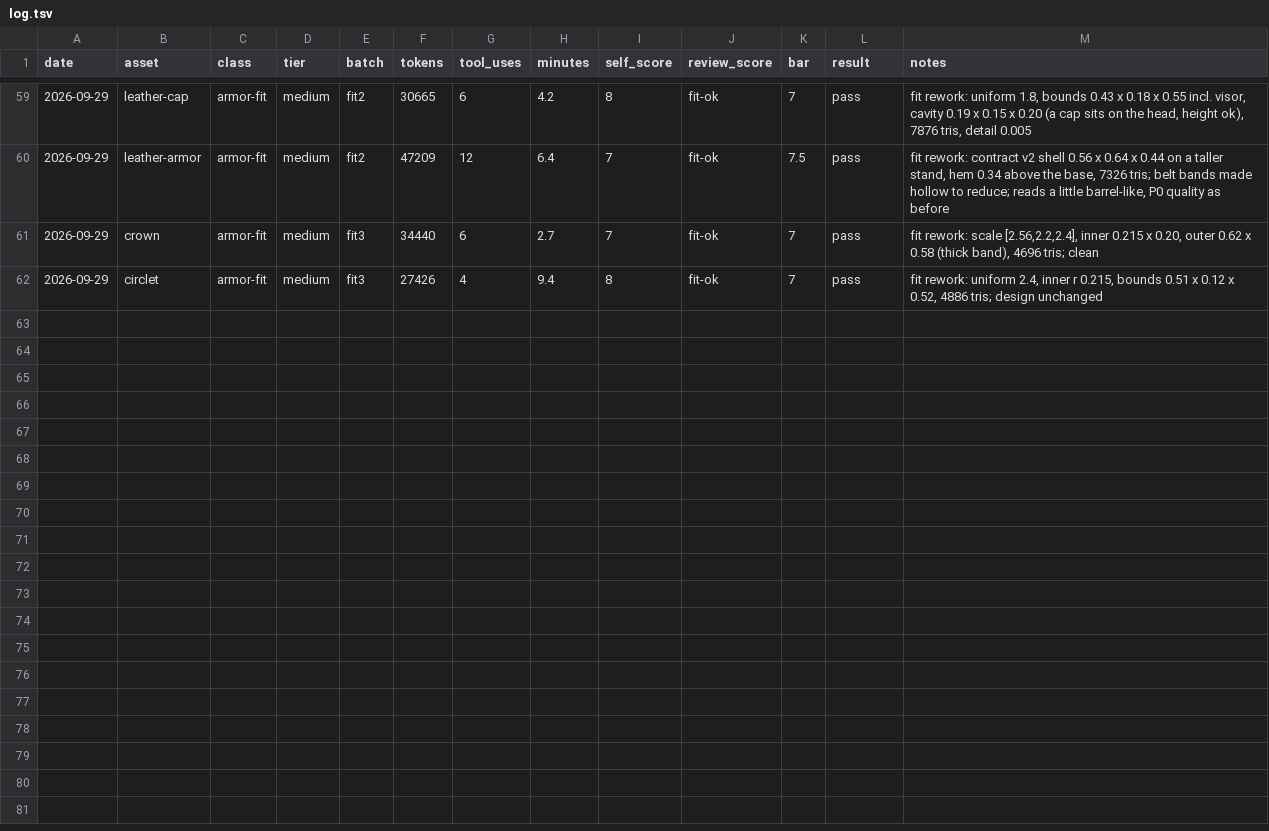
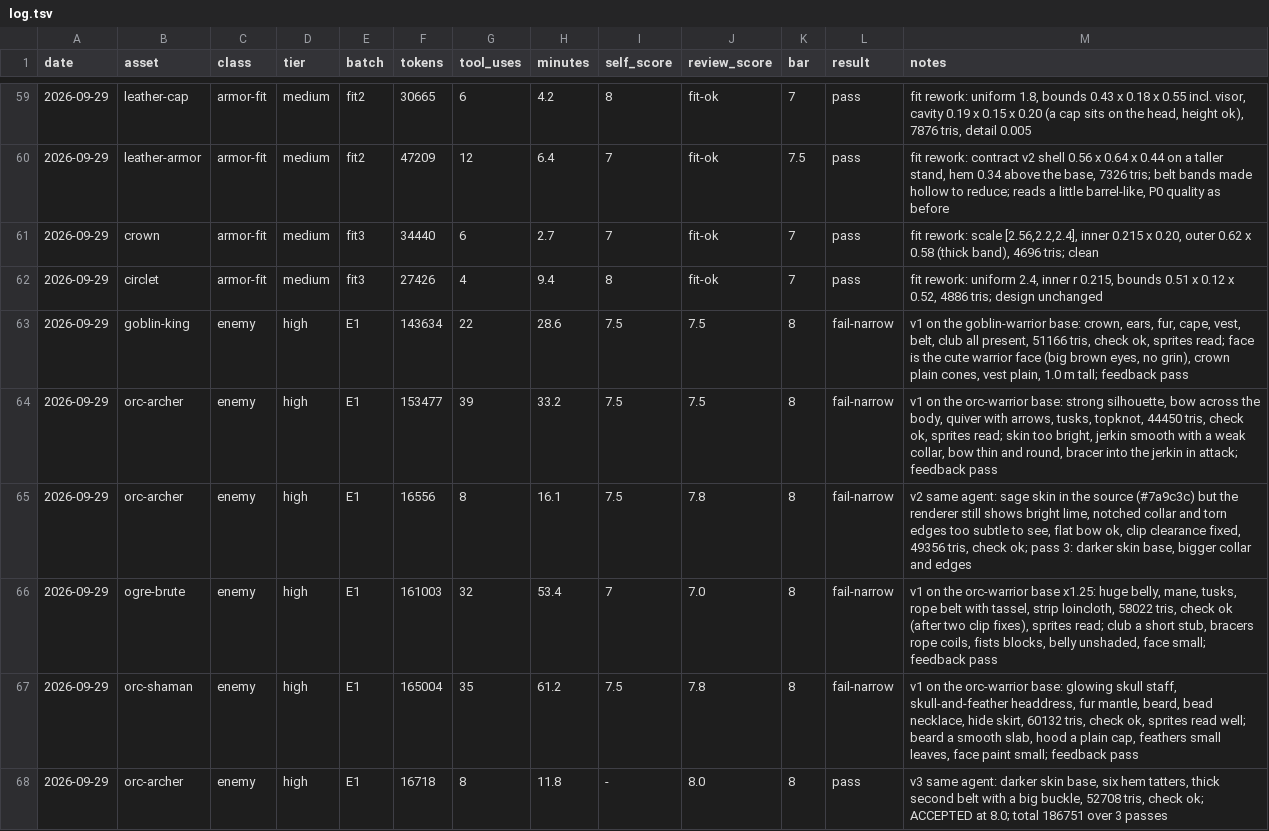
Before and after one commit to bodangren/advantage-forge, a TSV file: bench/sonnet/log.tsv, drawn as a sheet; only a part is shown, gaps mark what is left out.

```diff
--- a/bench/sonnet/log.tsv
+++ b/bench/sonnet/log.tsv
@@ -62 +62,7 @@ date	asset	class	tier	batch	tokens	tool_uses	minutes	self_score	review_score	bar
 2026-09-29	circlet	armor-fit	medium	fit3	27426	4	9.4	8	fit-ok	7	pass	fit rework: uniform 2.4, inner r 0.215, bounds 0.51 x 0.12 x 0.52, 4886 tris; design unchanged
+2026-09-29	goblin-king	enemy	high	E1	143634	22	28.6	7.5	7.5	8	fail-narrow	v1 on the goblin-warrior base: crown, ears, fur, cape, vest, belt, club all present, 51166 tris, check ok, sprites read; face is the cute warrior face (big brown eyes, no grin), crown plain cones, vest plain, 1.0 m tall; feedback pass
+2026-09-29	orc-archer	enemy	high	E1	153477	39	33.2	7.5	7.5	8	fail-narrow	v1 on the orc-warrior base: strong silhouette, bow across the body, quiver with arrows, tusks, topknot, 44450 tris, check ok, sprites read; skin too bright, jerkin smooth with a weak collar, bow thin and round, bracer into the jerkin in attack; feedback pass
+2026-09-29	orc-archer	enemy	high	E1	16556	8	16.1	7.5	7.8	8	fail-narrow	v2 same agent: sage skin in the source (#7a9c3c) but the renderer still shows bright lime, notched collar and torn edges too subtle to see, flat bow ok, clip clearance fixed, 49356 tris, check ok; pass 3: darker skin base, bigger collar and edges
+2026-09-29	ogre-brute	enemy	high	E1	161003	32	53.4	7	7.0	8	fail-narrow	v1 on the orc-warrior base x1.25: huge belly, mane, tusks, rope belt with tassel, strip loincloth, 58022 tris, check ok (after two clip fixes), sprites read; club a short stub, bracers rope coils, fists blocks, belly unshaded, face small; feedback pass
+2026-09-29	orc-shaman	enemy	high	E1	165004	35	61.2	7.5	7.8	8	fail-narrow	v1 on the orc-warrior base: glowing skull staff, skull-and-feather headdress, fur mantle, beard, bead necklace, hide skirt, 60132 tris, check ok, sprites read well; beard a smooth slab, hood a plain cap, feathers small leaves, face paint small; feedback pass
+2026-09-29	orc-archer	enemy	high	E1	16718	8	11.8	-	8.0	8	pass	v3 same agent: darker skin base, six hem tatters, thick second belt with a big buckle, 52708 tris, check ok; ACCEPTED at 8.0; total 186751 over 3 passes
```
Also changed, not shown: bench/sonnet/state.tsv, 2 other files.
